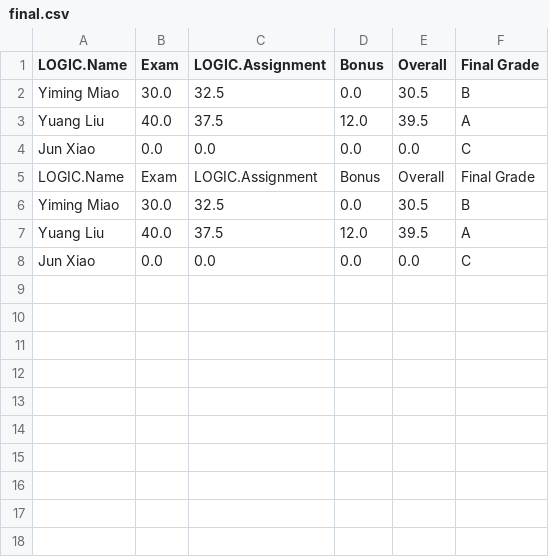
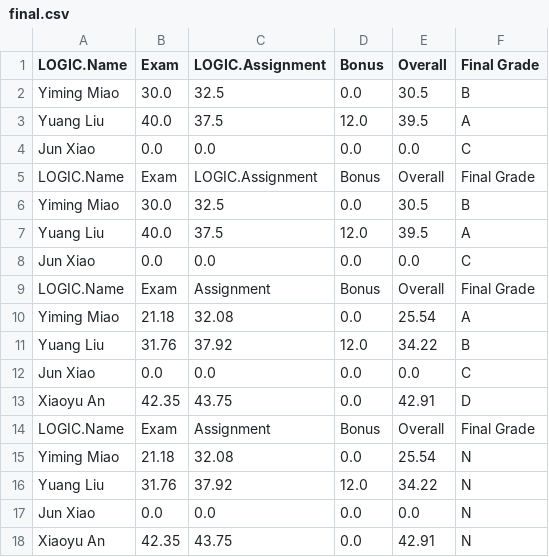
Before and after one commit to FeixLiu/final_project, a CSV file: final.csv, drawn as a sheet.

```diff
--- a/final.csv
+++ b/final.csv
@@ -8 +8,11 @@ Yuang Liu,40.0,37.5,12.0,39.5,A
 Jun Xiao,0.0,0.0,0.0,0.0,C
+LOGIC.Name,Exam,Assignment,Bonus,Overall,Final Grade
+Yiming Miao,21.18,32.08,0.0,25.54,A
+Yuang Liu,31.76,37.92,12.0,34.22,B
+Jun Xiao,0.0,0.0,0.0,0.0,C
+Xiaoyu An,42.35,43.75,0.0,42.91,D
+LOGIC.Name,Exam,Assignment,Bonus,Overall,Final Grade
+Yiming Miao,21.18,32.08,0.0,25.54,N
+Yuang Liu,31.76,37.92,12.0,34.22,N
+Jun Xiao,0.0,0.0,0.0,0.0,N
+Xiaoyu An,42.35,43.75,0.0,42.91,N
```
Also changed, not shown: 4 other files.
